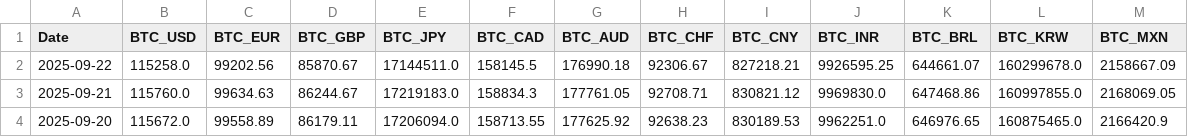
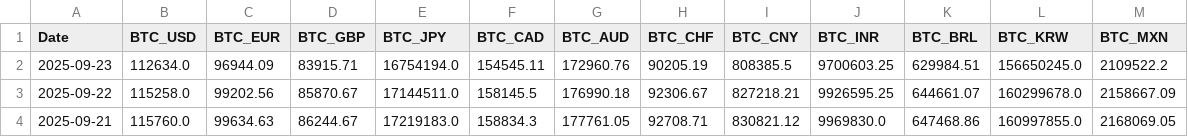
Before and after one commit to typedcypher/historical-bitcoin-prices, a CSV file: data/daily_bitcoin_prices.csv, drawn as a sheet; only a part is shown; the shorter side is filled out with more unchanged rows.

```diff
--- a/data/daily_bitcoin_prices.csv
+++ b/data/daily_bitcoin_prices.csv
@@ -1,2 +1,3 @@
 Date,BTC_USD,BTC_EUR,BTC_GBP,BTC_JPY,BTC_CAD,BTC_AUD,BTC_CHF,BTC_CNY,BTC_INR,BTC_BRL,BTC_KRW,BTC_MXN
+2025-09-23,112634.0,96944.09,83915.71,16754194.0,154545.11,172960.76,90205.19,808385.5,9700603.25,629984.51,156650245.0,2109522.2
 2025-09-22,115258.0,99202.56,85870.67,17144511.0,158145.5,176990.18,92306.67,827218.21,9926595.25,644661.07,160299678.0,2158667.09
```
